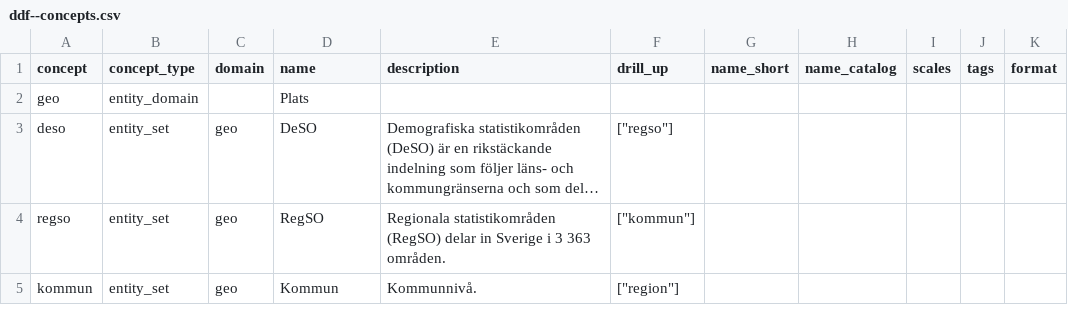
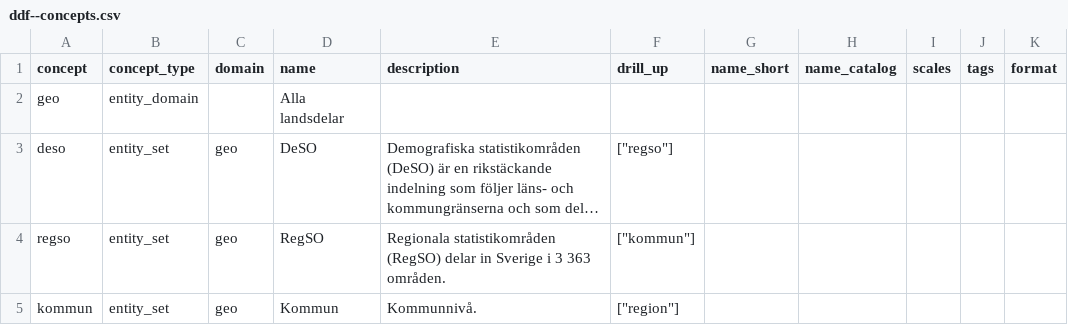
Before and after one commit to open-numbers/ddf--ibfuu--healthatlas, a CSV file: ddf--concepts.csv, drawn as a sheet; only a part is shown; long unchanged cells end in …; the diff names each change by its address in the sheet, - before the commit and + after, or states it on an @@ line.

```diff
--- a/ddf--concepts.csv
+++ b/ddf--concepts.csv
-D2 (name): Plats
+D2 (name): Alla landsdelar
```
Also changed, not shown: 1 other file.
